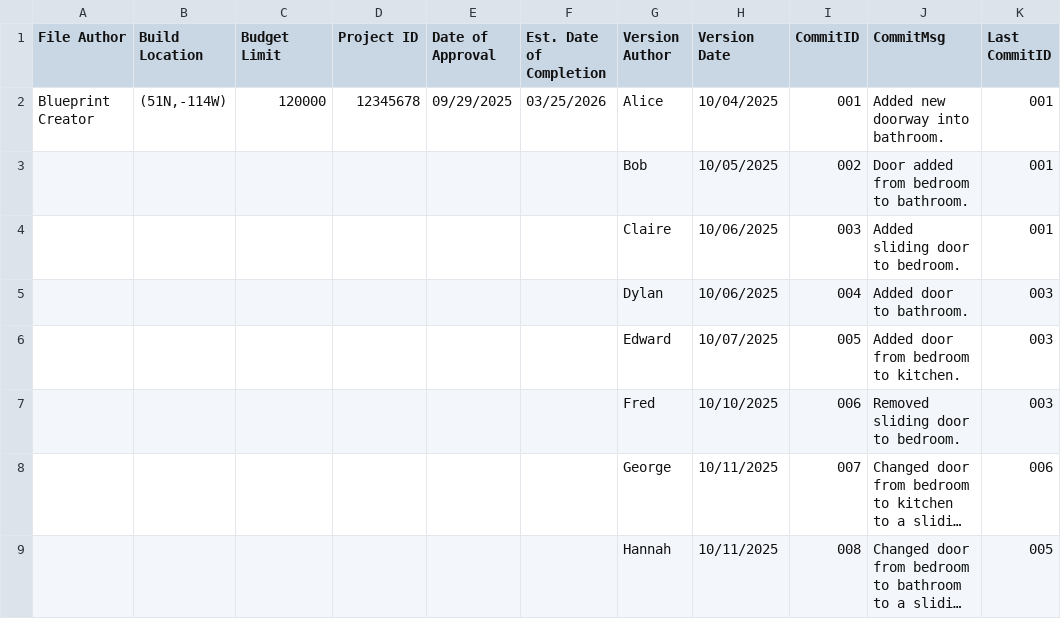
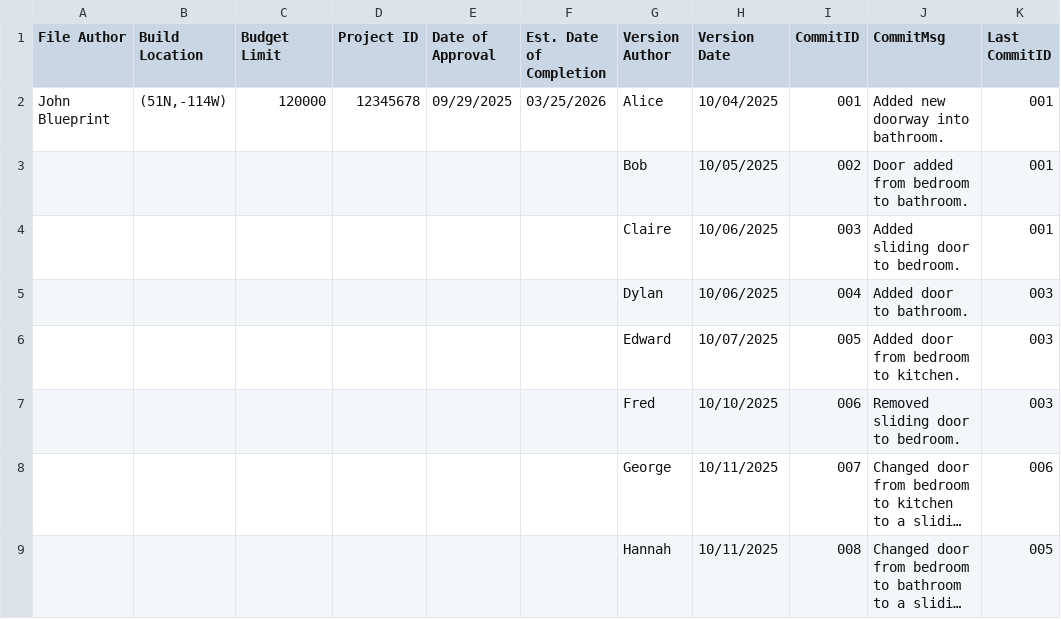
Before and after one commit to Mathemusician1729/BluePrint-File-Format, a CSV file: Sample_2.csv, drawn as a sheet; only a part is shown; long unchanged cells end in …; the diff names each change by its address in the sheet, - before the commit and + after, or states it on an @@ line.

Commit message:
v1.0.8 created main id list + more TODO for the rest of implementation

```diff
--- a/Sample_2.csv
+++ b/Sample_2.csv
-A2 (File Author): Blueprint Creator
+A2 (File Author): John Blueprint
```
Also changed, not shown: Sample_1.csv, 8 other files.
